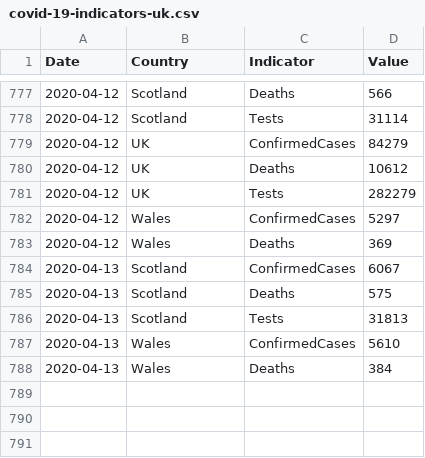
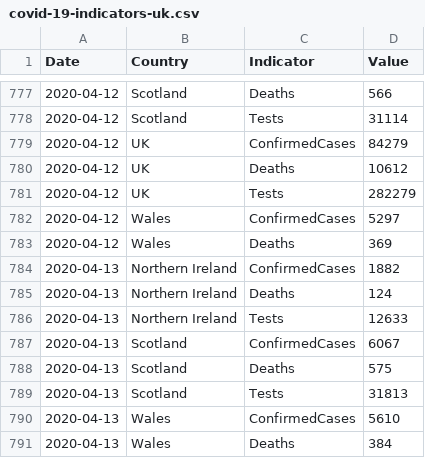
Before and after one commit to tomwhite/covid-19-uk-data, a CSV file: data/covid-19-indicators-uk.csv, drawn as a sheet; only a part is shown, gaps mark what is left out; the diff names each change by its address in the sheet, - before the commit and + after, or states it on an @@ line.

```diff
--- a/data/covid-19-indicators-uk.csv
+++ b/data/covid-19-indicators-uk.csv
+row 784: 2020-04-13 | Northern Ireland | ConfirmedCases | 1882
+row 785: 2020-04-13 | Northern Ireland | Deaths | 124
+row 786: 2020-04-13 | Northern Ireland | Tests | 12633
```
Also changed, not shown: data/covid-19-totals-northern-ireland.csv, 2 other files.
